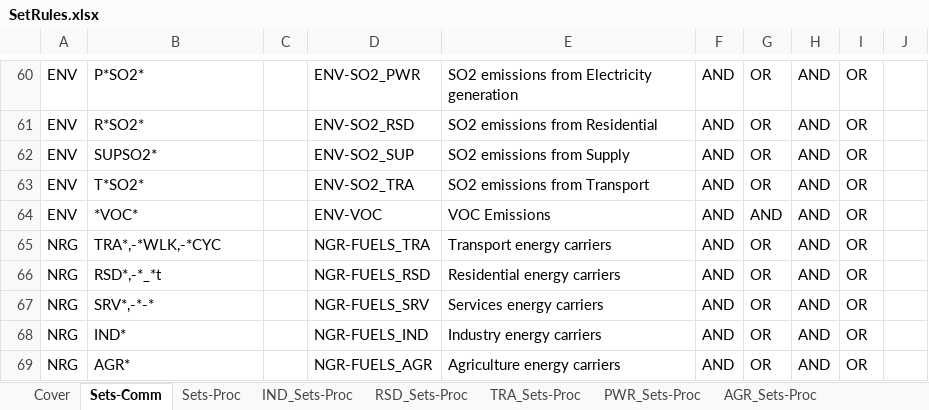
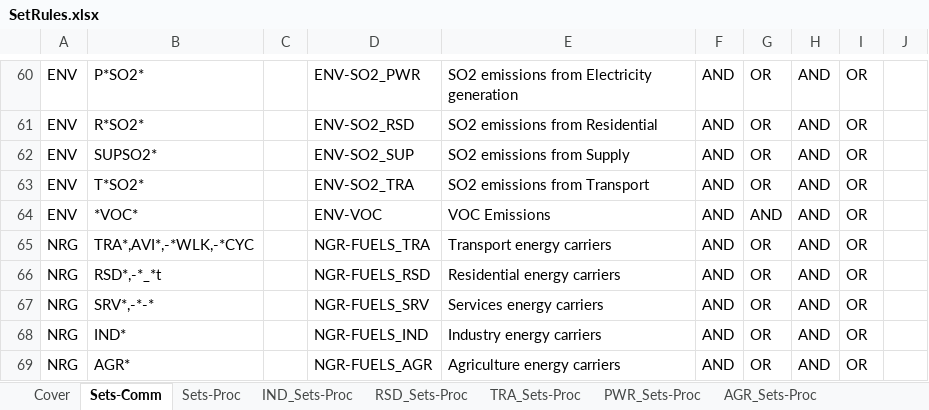
Before and after one commit to MaREI-EPMG/TIM-GHG, an Excel workbook: SetRules.xlsx, sheet Sets-Comm, drawn as a sheet; only a part is shown, gaps mark what is left out; values as stored, in another font and other column widths than the file's, no borders; the diff names each change by its address in the sheet, - before the commit and + after, or states it on an @@ line.

```diff
--- a/SetRules.xlsx (sheet Sets-Comm)
+++ b/SetRules.xlsx (sheet Sets-Comm)
-B65: TRA*,-*WLK,-*CYC
+B65: TRA*,AVI*,-*WLK,-*CYC
```
Also changed, not shown: sheet TRA_Sets-Proc, SuppXLS/Scen_B_SYS_Demands.xlsx, SuppXLS/Scen_SYS_CarbonBudget-1500GHG.xlsx, 6 other files.
